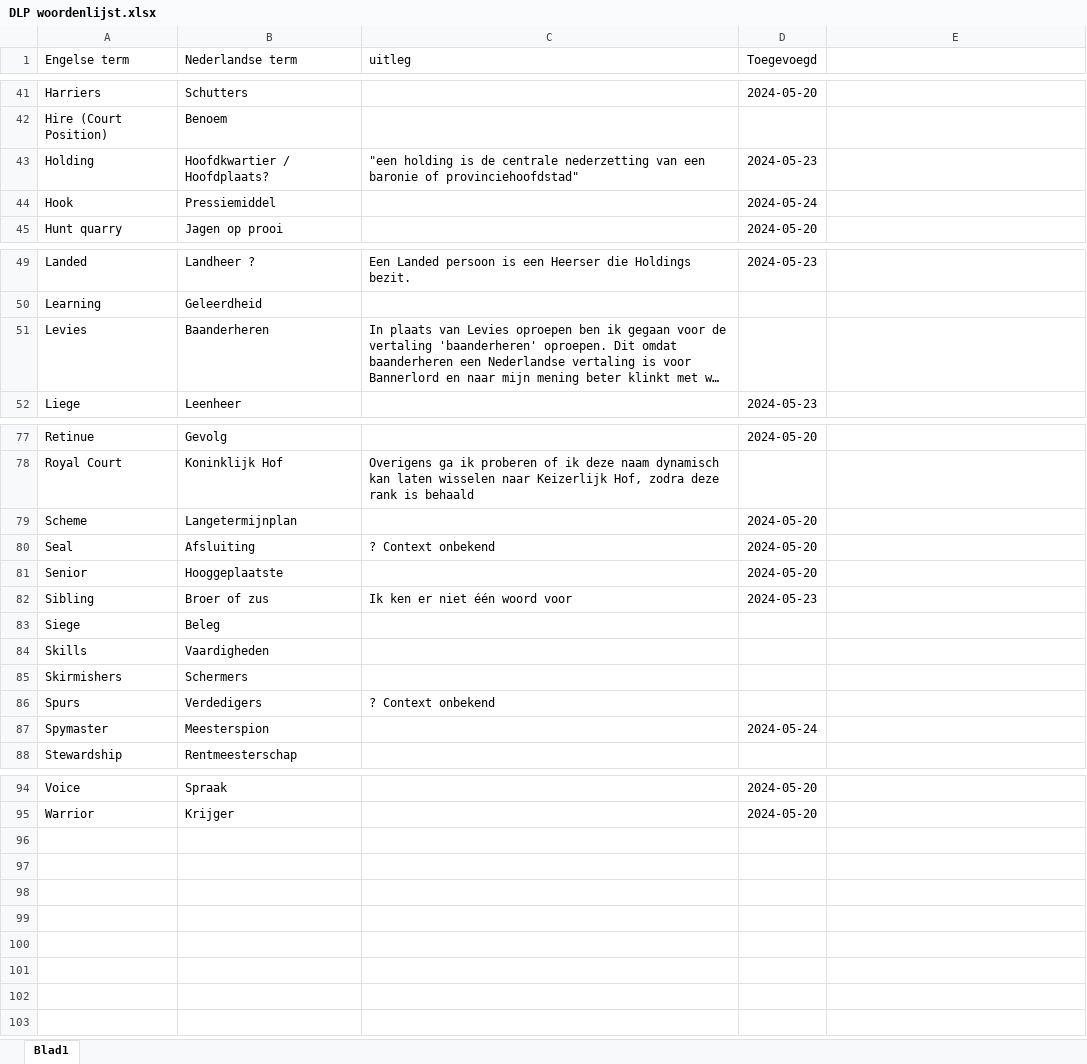
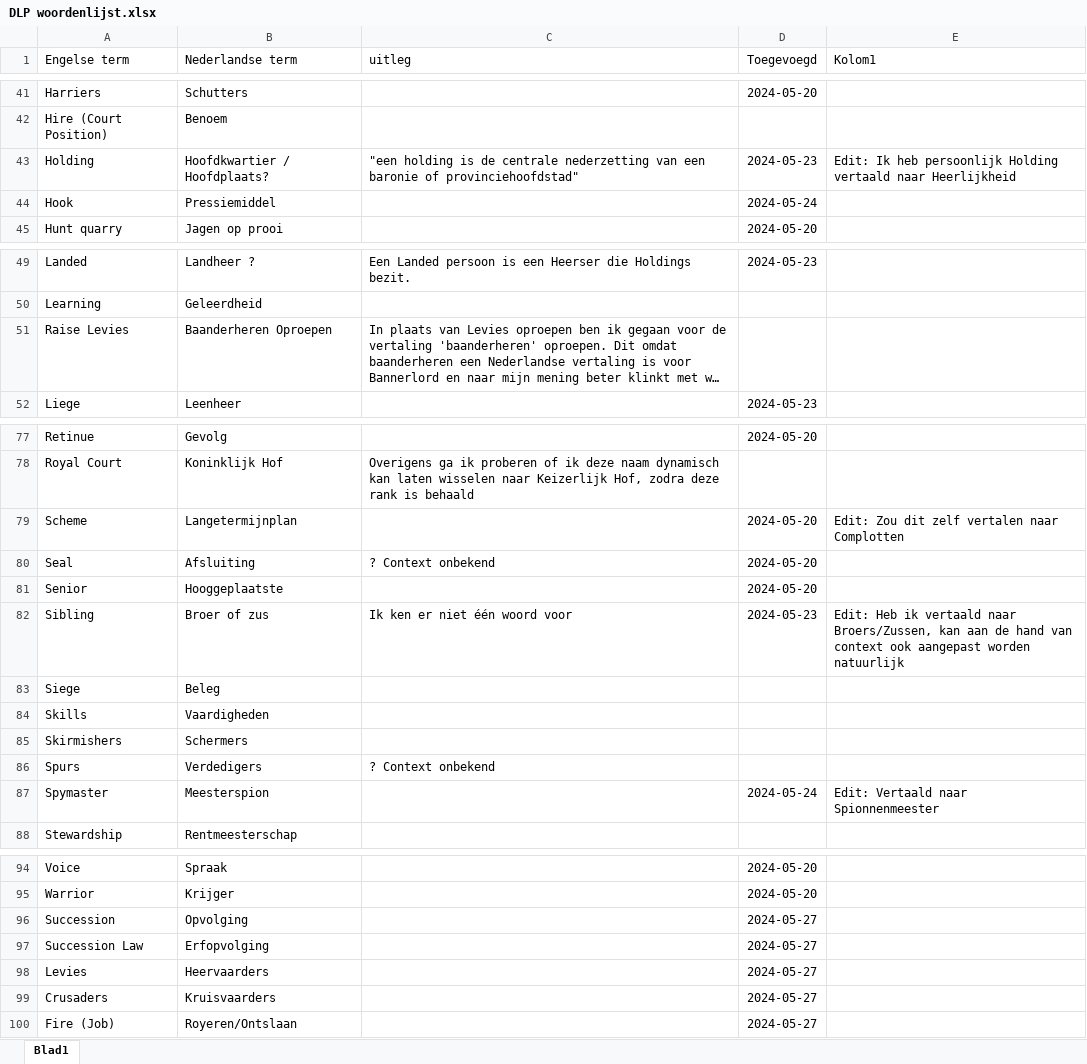
Before and after one commit to jppeer123/DLP, an Excel workbook: DLP woordenlijst.xlsx, sheet Blad1, drawn as a sheet; only a part is shown, gaps mark what is left out; long unchanged cells end in …; values as stored, in another font and other column widths than the file's, no borders; table styles not drawn; the diff covers the shown part only; the diff names each change by its address in the sheet, - before the commit and + after, or states it on an @@ line.

Commit message:
Edits + Excel bijgewerkt
@tedinnederland kijk eventjes naar wat  van mijn opmerkingen voor de vertalingen in het excel bestand. Ik wil voornamelijk Holding als Heerlijkheden houden, verdere discussies mogelijk natuurlijk ;)

```diff
--- a/DLP woordenlijst.xlsx (sheet Blad1)
+++ b/DLP woordenlijst.xlsx (sheet Blad1)
-E1: (empty)
+E1: Kolom1
-E43 (Kolom1): (empty)
+E43 (Kolom1): Edit: Ik heb persoonlijk Holding vertaald naar Heerlijkheid
-A51 (Engelse term): Levies
+A51 (Engelse term): Raise Levies
-B51 (Nederlandse term): Baanderheren
+B51 (Nederlandse term): Baanderheren Oproepen
-E79 (Kolom1): (empty)
+E79 (Kolom1): Edit: Zou dit zelf vertalen naar Complotten
-E82 (Kolom1): (empty)
+E82 (Kolom1): Edit: Heb ik vertaald naar Broers/Zussen, kan aan de hand van context ook aangepast worden natuurlijk
-E87 (Kolom1): (empty)
+E87 (Kolom1): Edit: Vertaald naar Spionnenmeester
+row 96: Succession | Opvolging |  | 2024-05-27
+row 97: Succession Law | Erfopvolging |  | 2024-05-27
+row 98: Levies | Heervaarders |  | 2024-05-27
+row 99: Crusaders | Kruisvaarders |  | 2024-05-27
+row 100: Fire (Job) | Royeren/Ontslaan |  | 2024-05-27
```
Also changed, not shown: 2 edited cells elsewhere in this sheet, 8 other files.
